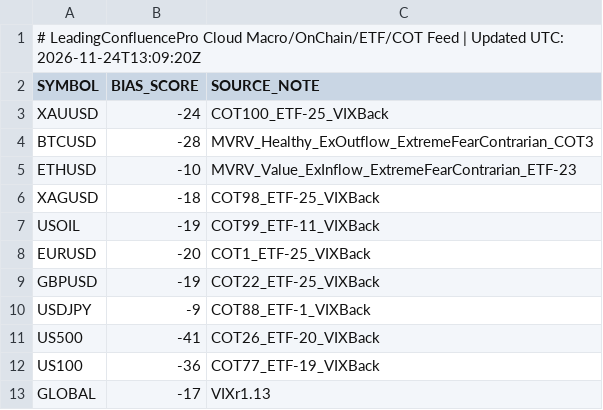
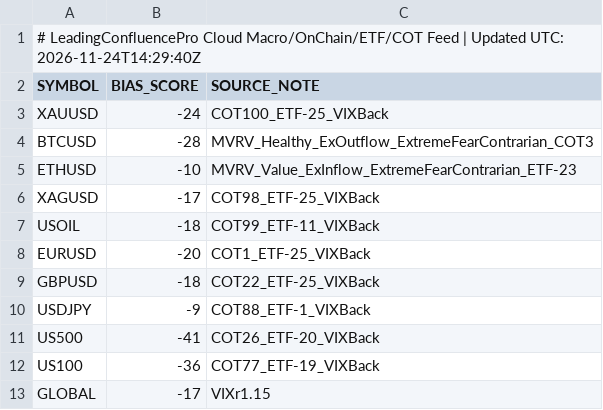
Before and after one commit to gamehotspot62/mt5-leading-confluence-cloud, a CSV file: data/MacroFlowBias.csv, drawn as a sheet.

```diff
--- a/data/MacroFlowBias.csv
+++ b/data/MacroFlowBias.csv
@@ -1,2 +1,2 @@
-# LeadingConfluencePro Cloud Macro/OnChain/ETF/COT Feed | Updated UTC: 2026-11-24T13:09:20Z
+# LeadingConfluencePro Cloud Macro/OnChain/ETF/COT Feed | Updated UTC: 2026-11-24T14:29:40Z
 SYMBOL,BIAS_SCORE,SOURCE_NOTE
@@ -5,6 +5,6 @@ BTCUSD,-28,MVRV_Healthy_ExOutflow_ExtremeFearContrarian_COT3
 ETHUSD,-10,MVRV_Value_ExInflow_ExtremeFearContrarian_ETF-23
-XAGUSD,-18,COT98_ETF-25_VIXBack
-USOIL,-19,COT99_ETF-11_VIXBack
+XAGUSD,-17,COT98_ETF-25_VIXBack
+USOIL,-18,COT99_ETF-11_VIXBack
 EURUSD,-20,COT1_ETF-25_VIXBack
-GBPUSD,-19,COT22_ETF-25_VIXBack
+GBPUSD,-18,COT22_ETF-25_VIXBack
 USDJPY,-9,COT88_ETF-1_VIXBack
@@ -12,2 +12,2 @@ US500,-41,COT26_ETF-20_VIXBack
 US100,-36,COT77_ETF-19_VIXBack
-GLOBAL,-17,VIXr1.13
+GLOBAL,-17,VIXr1.15
```
Also changed, not shown: 3 other files.
